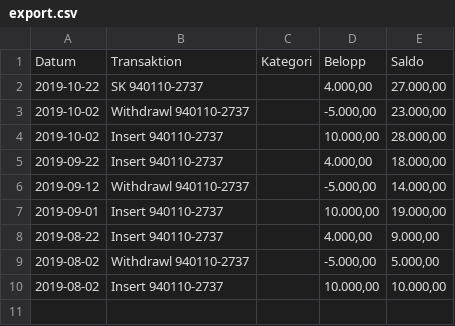
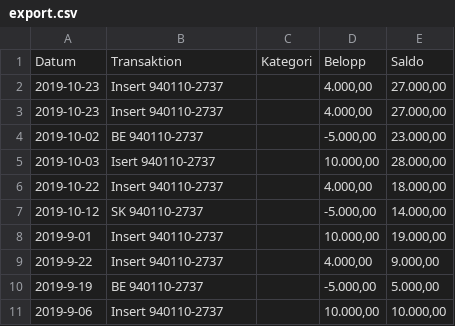
Before and after one commit to KalleHallden/FinanceAutomation, a CSV file: export.csv, drawn as a sheet.

```diff
--- a/export.csv
+++ b/export.csv
@@ -1,10 +1,11 @@
 Datum,Transaktion,Kategori,Belopp,Saldo
-2019-10-22,SK 940110-2737,,"4.000,00","27.000,00"
-2019-10-02,Withdrawl 940110-2737,,"-5.000,00","23.000,00"
-2019-10-02,Insert 940110-2737,,"10.000,00","28.000,00"
-2019-09-22,Insert 940110-2737,,"4.000,00","18.000,00"
-2019-09-12,Withdrawl 940110-2737,,"-5.000,00","14.000,00"
-2019-09-01,Insert 940110-2737,,"10.000,00","19.000,00"
-2019-08-22,Insert 940110-2737,,"4.000,00","9.000,00"
-2019-08-02,Withdrawl 940110-2737,,"-5.000,00","5.000,00"
-2019-08-02,Insert 940110-2737,,"10.000,00","10.000,00"
+2019-10-23,Insert 940110-2737,,"4.000,00","27.000,00"
+2019-10-23,Insert 940110-2737,,"4.000,00","27.000,00"
+2019-10-02,BE 940110-2737,,"-5.000,00","23.000,00"
+2019-10-03,Isert 940110-2737,,"10.000,00","28.000,00"
+2019-10-22,Insert 940110-2737,,"4.000,00","18.000,00"
+2019-10-12,SK 940110-2737,,"-5.000,00","14.000,00"
+2019-9-01,Insert 940110-2737,,"10.000,00","19.000,00"
+2019-9-22,Insert 940110-2737,,"4.000,00","9.000,00"
+2019-9-19,BE 940110-2737,,"-5.000,00","5.000,00"
+2019-9-06,Insert 940110-2737,,"10.000,00","10.000,00"
```
Also changed, not shown: 2 other files.
